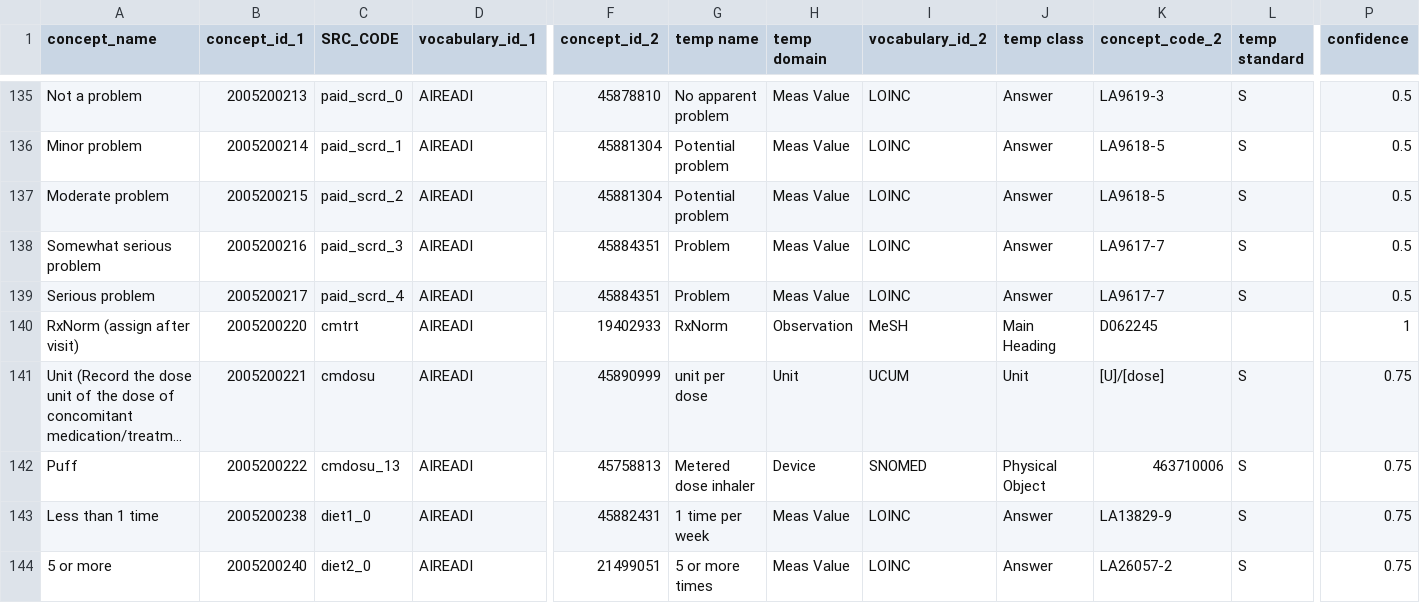
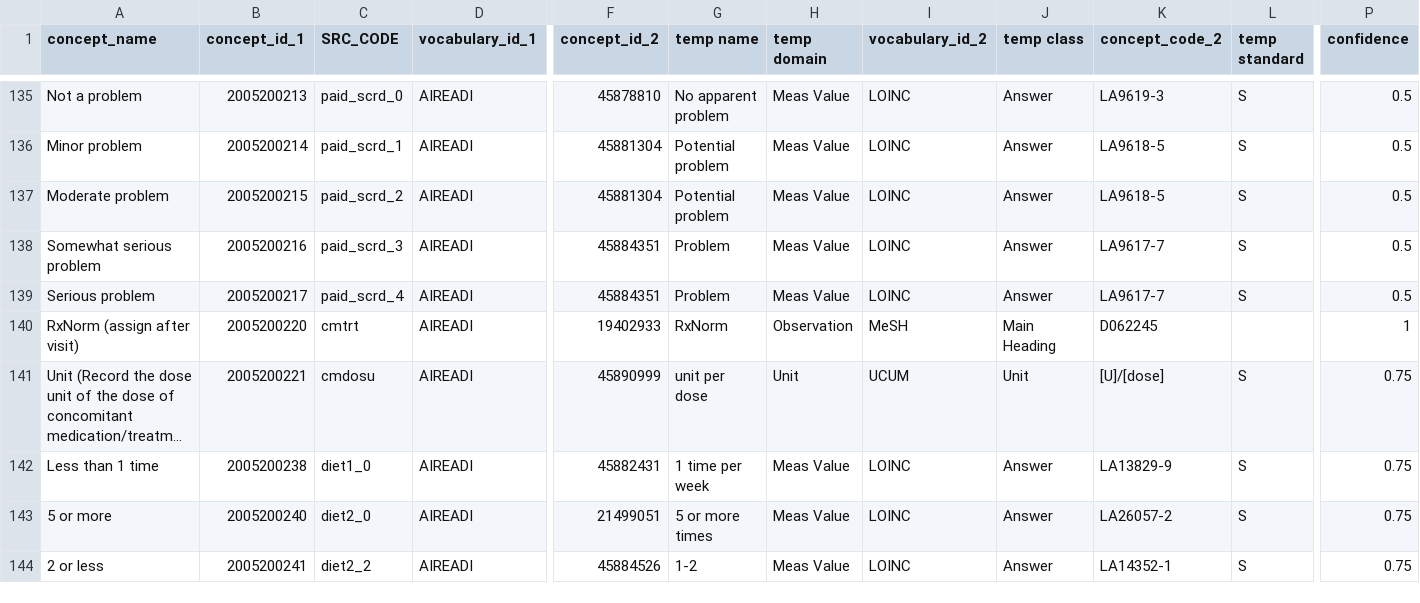
Before and after one commit to AI-READI/DataElementMaps, a CSV file: redCapDataDictionaryWithExtension/OHDSI-vocabulary-request/concept_relationship_manual.csv, drawn as a sheet; only a part is shown, gaps mark what is left out; the shorter side is filled out with more unchanged rows; long unchanged cells end in …; rows hold the shown columns only; the diff names each change by its address in the sheet, - before the commit and + after, or states it on an @@ line.

```diff
--- a/redCapDataDictionaryWithExtension/OHDSI-vocabulary-request/concept_relationship_manual.csv
+++ b/redCapDataDictionaryWithExtension/OHDSI-vocabulary-request/concept_relationship_manual.csv
-row 142: Puff | 2005200222 | cmdosu_13 | AIREADI | 45758813 | Metered dose inhaler | Device | SNOMED | Physical Object | 463710006 | S | 0.75
```
Also changed, not shown: redCapDataDictionaryWithExtension/OHDSI-vocabulary-request/AI-READI-Vocabulary/concept_manual_AIREADI.csv, redCapDataDictionaryWithExtension/OHDSI-vocabulary-request/concept_manual.csv, 28 other files.
